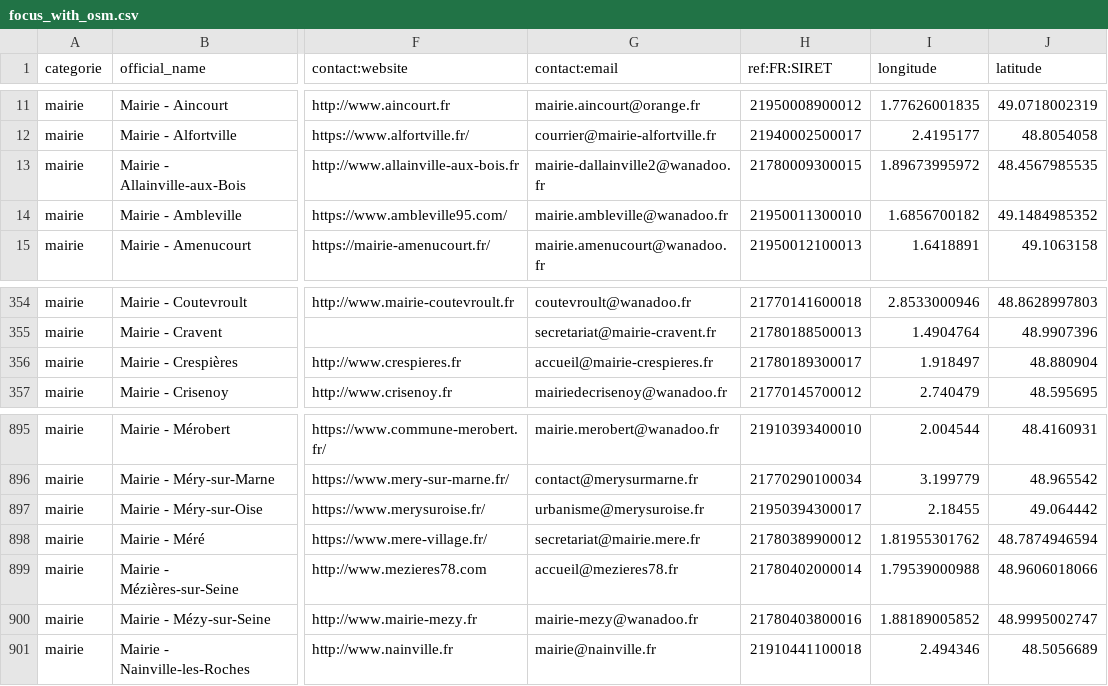
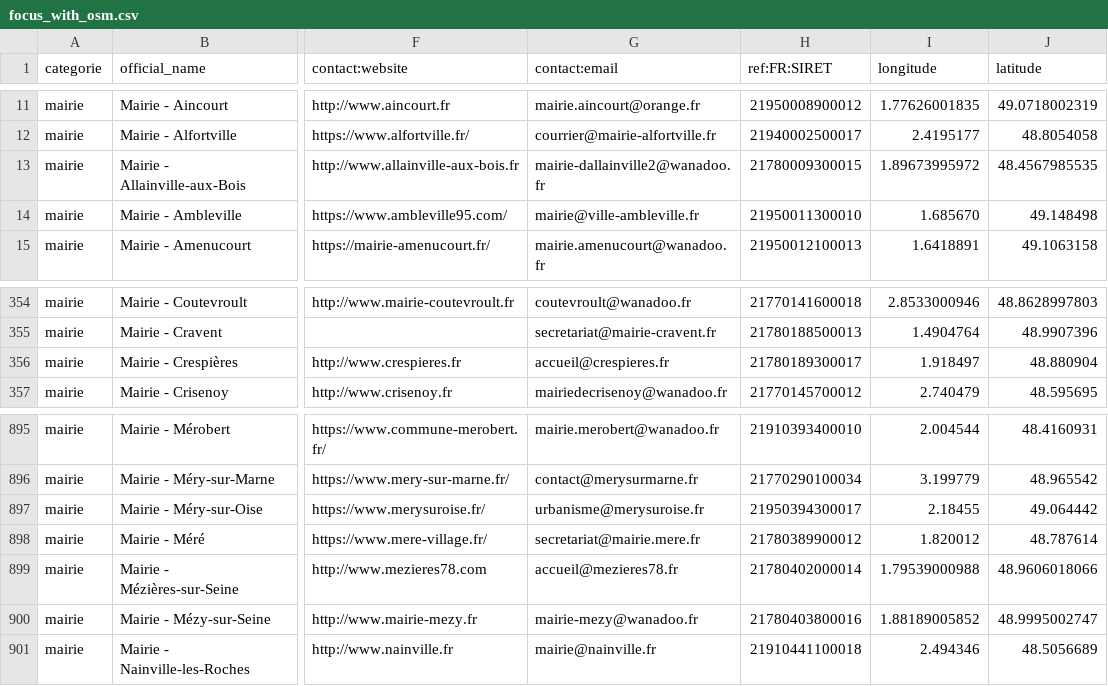
Before and after one commit to nlehuby/sepuqu, a CSV file: focus_with_osm.csv, drawn as a sheet; only a part is shown, gaps mark what is left out; the diff names each change by its address in the sheet, - before the commit and + after, or states it on an @@ line.

Commit message:
deploy: e3c3cd74160f7eaafba06caebe540f564036862f

```diff
--- a/focus_with_osm.csv
+++ b/focus_with_osm.csv
-G14 (contact:email): mairie.ambleville@wanadoo.fr
+G14 (contact:email): mairie@ville-ambleville.fr
-I14 (longitude): 1.6856700182
+I14 (longitude): 1.685670
-J14 (latitude): 49.1484985352
+J14 (latitude): 49.148498
-G356 (contact:email): accueil@mairie-crespieres.fr
+G356 (contact:email): accueil@crespieres.fr
-I898 (longitude): 1.81955301762
+I898 (longitude): 1.820012
-J898 (latitude): 48.7874946594
+J898 (latitude): 48.787614
```
